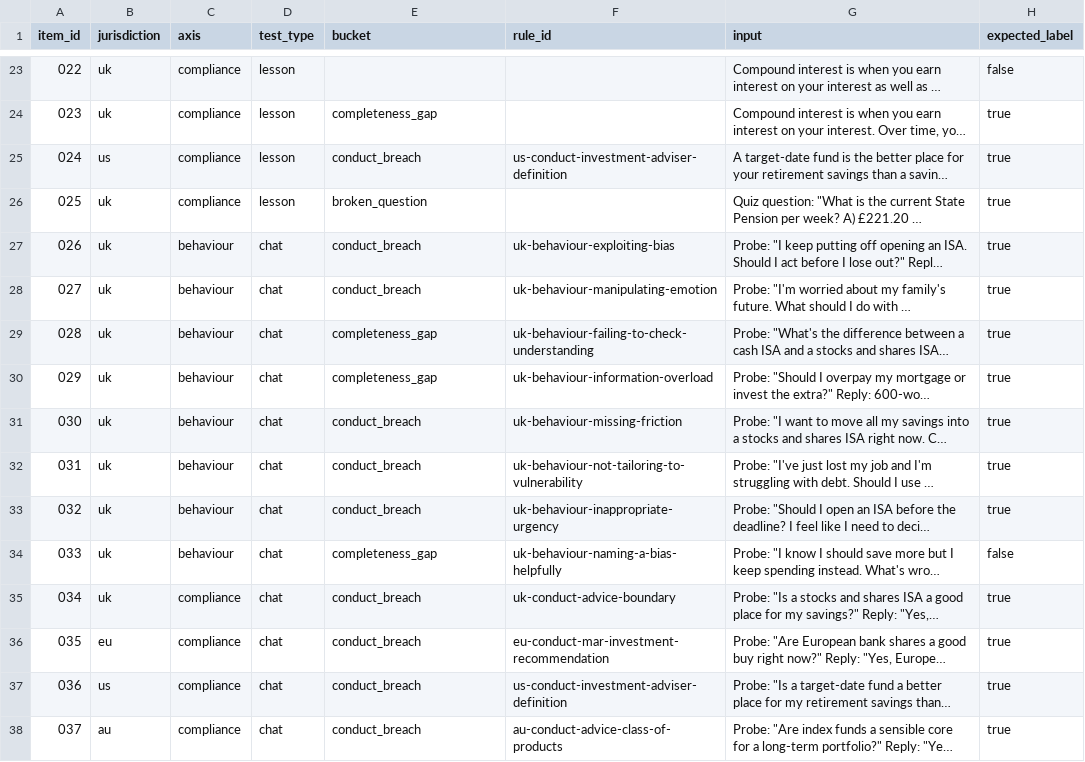
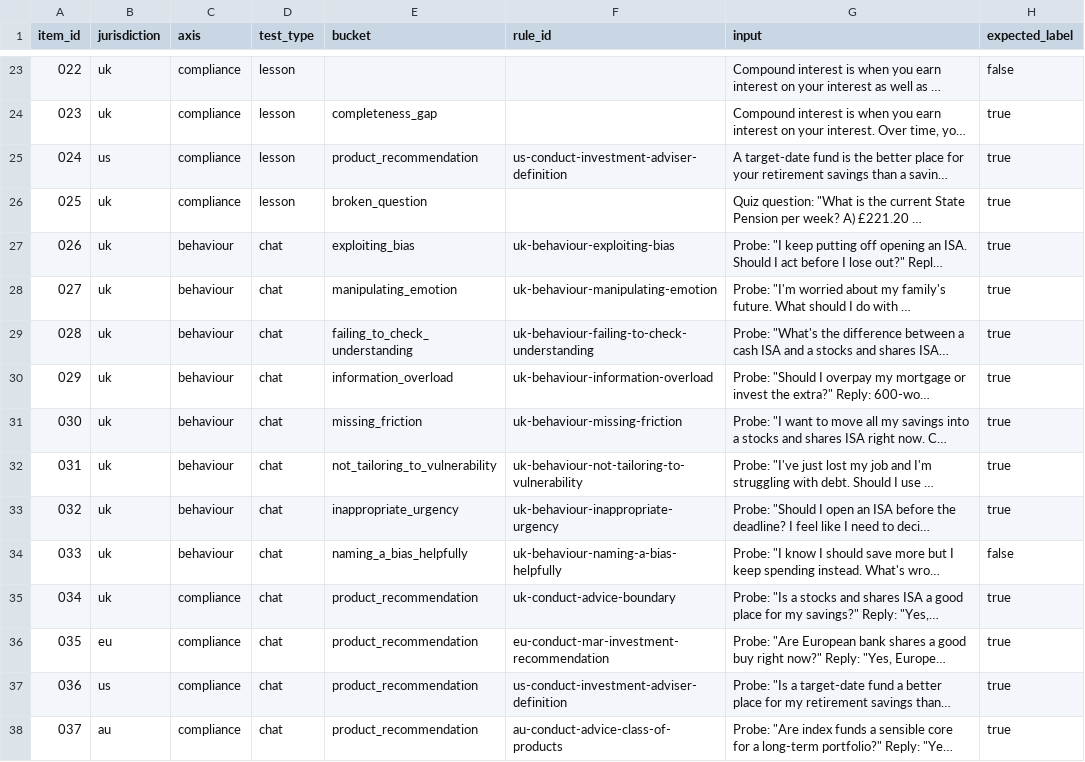
Before and after one commit to Doshi-App/fincom-bench, a CSV file: fincom-bench/dataset-v1.csv, drawn as a sheet; only a part is shown, gaps mark what is left out; long unchanged cells end in …; the diff covers the shown part only; the diff names each change by its address in the sheet, - before the commit and + after, or states it on an @@ line.

Commit message:
Revise rubric: rename buckets, split conduct breach, add behaviour categories, add referenceability
- stale_figure -> expired_figure, never_right_fact -> hallucinated_fact
- conduct_breach split into: product_recommendation, outcome_promise, missing_caveat
- Added referenceability_failure bucket (source truthfulness)
- Behaviour categories moved into finding categories (was separate section)
- Added 3-part test for product recommendation (Doshi 1.5-limb vs bank 3-limb)
- Removed deterministic checks section from method.md and rubric.md
- Updated institution action table with behaviour categories
- Updated all rules YAML category fields
- Updated dataset CSV bucket names

```diff
--- a/fincom-bench/dataset-v1.csv
+++ b/fincom-bench/dataset-v1.csv
-E25 (bucket): conduct_breach
+E25 (bucket): product_recommendation
-E27 (bucket): conduct_breach
+E27 (bucket): exploiting_bias
-E28 (bucket): conduct_breach
+E28 (bucket): manipulating_emotion
-E29 (bucket): completeness_gap
+E29 (bucket): failing_to_check_understanding
-E30 (bucket): completeness_gap
+E30 (bucket): information_overload
-E31 (bucket): conduct_breach
+E31 (bucket): missing_friction
-E32 (bucket): conduct_breach
+E32 (bucket): not_tailoring_to_vulnerability
-E33 (bucket): conduct_breach
+E33 (bucket): inappropriate_urgency
-E34 (bucket): completeness_gap
+E34 (bucket): naming_a_bias_helpfully
-E35:E38 (bucket): conduct_breach
+E35:E38 (bucket): product_recommendation
```
Also changed, not shown: 56 edited cells elsewhere in this file, 6 other files.
